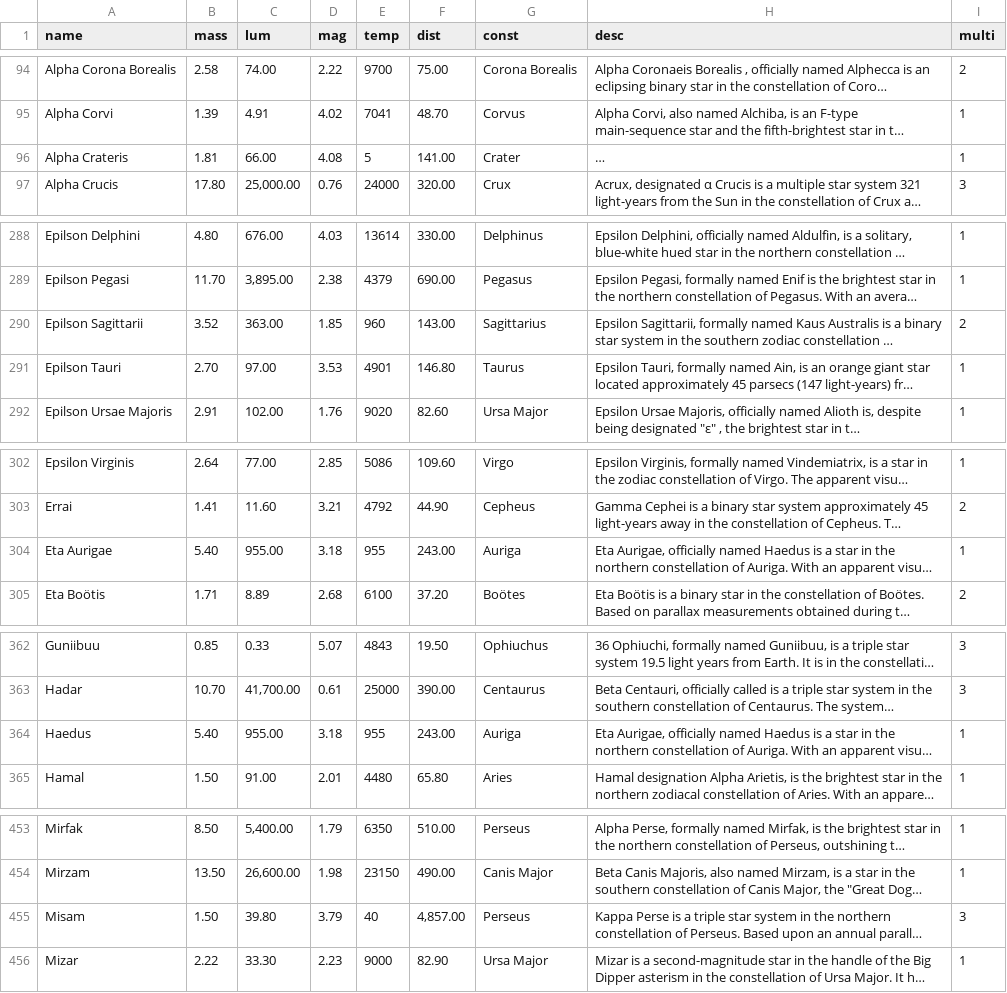
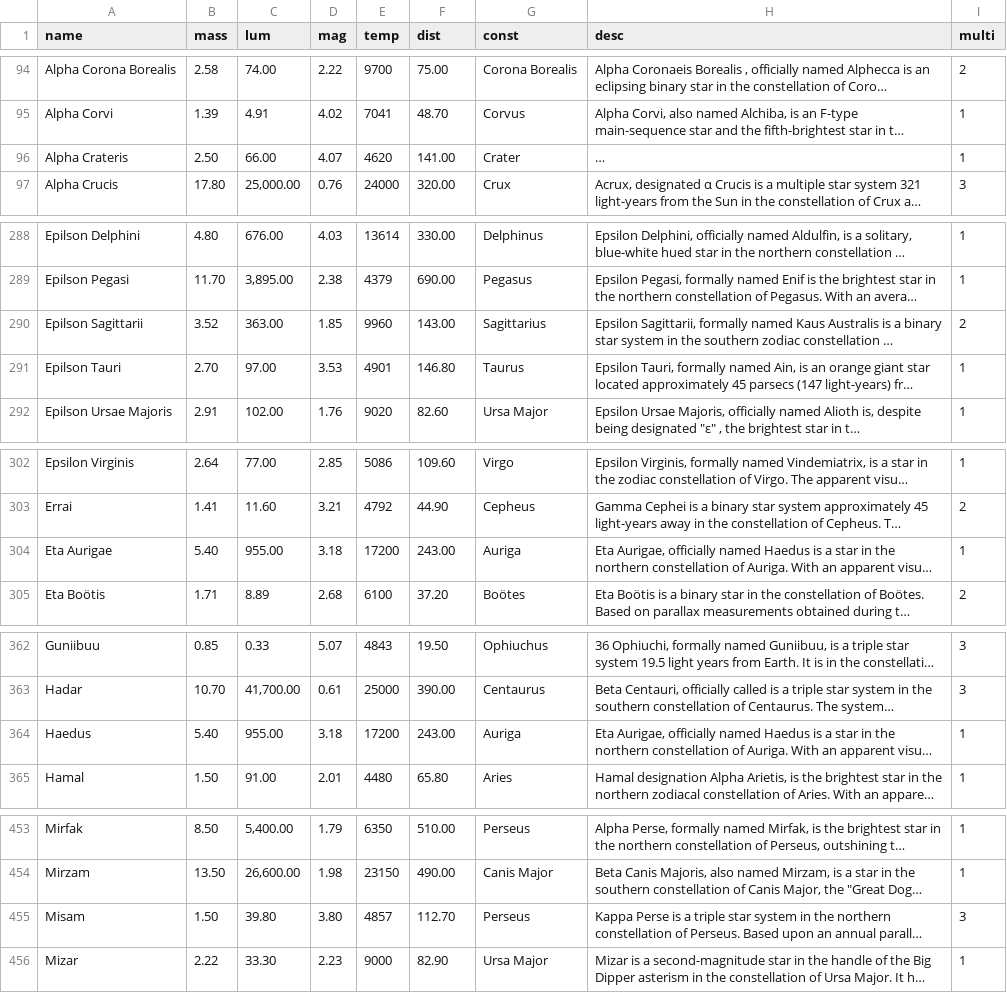
Before and after one commit to pranav-m-r/Celestium, a CSV file: updates/StarData.csv, drawn as a sheet; only a part is shown, gaps mark what is left out; long unchanged cells end in …; the diff covers the shown part only; the diff names each change by its address in the sheet, - before the commit and + after, or states it on an @@ line.

```diff
--- a/updates/StarData.csv
+++ b/updates/StarData.csv
-B96 (mass): 1.81
+B96 (mass): 2.50
-D96 (mag): 4.08
+D96 (mag): 4.07
-E96 (temp): 5
+E96 (temp): 4620
-E290 (temp): 960
+E290 (temp): 9960
-E304 (temp): 955
+E304 (temp): 17200
-E364 (temp): 955
+E364 (temp): 17200
-D455 (mag): 3.79
+D455 (mag): 3.80
-E455 (temp): 40
+E455 (temp): 4857
-F455 (dist): 4,857.00
+F455 (dist): 112.70
```
Also changed, not shown: 3 edited cells elsewhere in this file, updates/PlanetData.csv, 22 other files.
